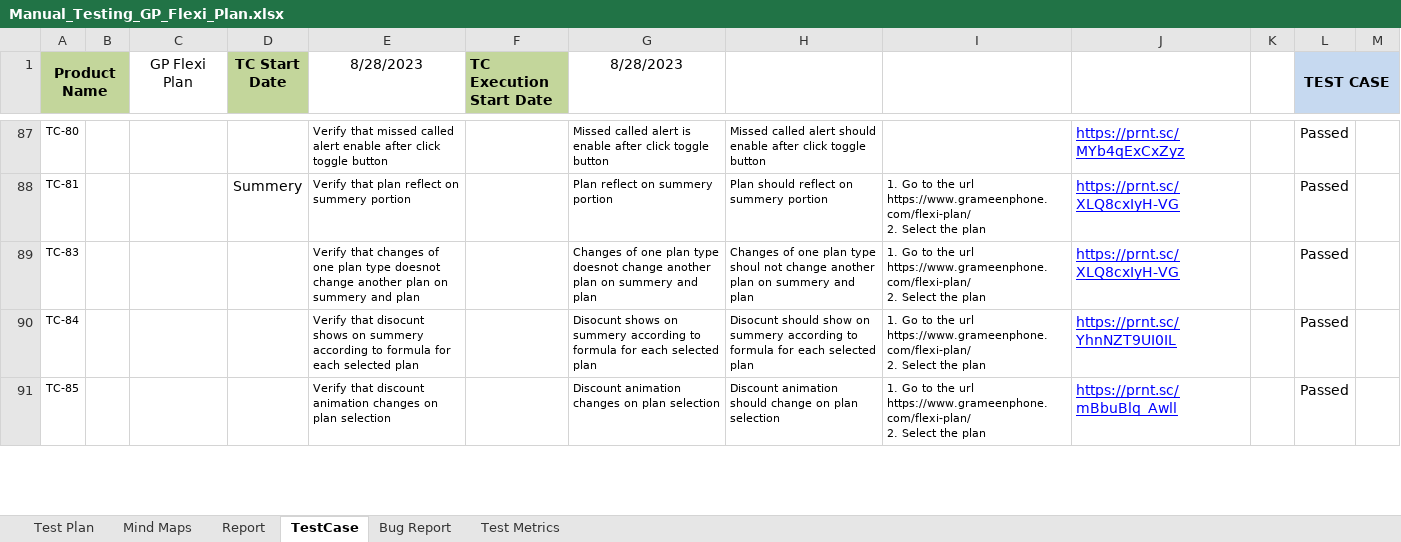
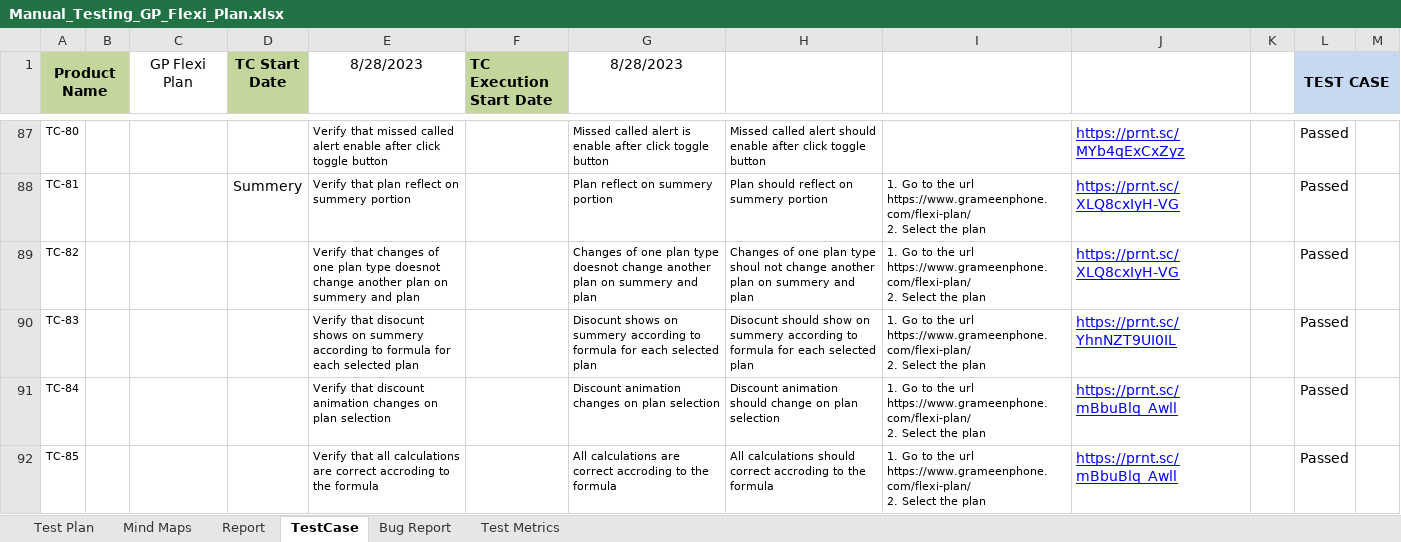
Before and after one commit to Ajij-khaan/Manual_Testing_GP_Flexi_Plan, an Excel workbook: Manual_Testing_GP_Flexi_Plan.xlsx, sheet TestCase, drawn as a sheet; only a part is shown, gaps mark what is left out; values as stored, in another font and other column widths than the file's, no borders; conditional formats not drawn; addresses are those after the commit; ↵ is a line break in a cell; the diff covers the shown part only; the diff names each change by its address in the sheet, - before the commit and + after, or states it on an @@ line.

Commit message:
test case for payment selection page

```diff
--- a/Manual_Testing_GP_Flexi_Plan.xlsx (sheet TestCase)
+++ b/Manual_Testing_GP_Flexi_Plan.xlsx (sheet TestCase)
+row 89: TC-82 |  |  |  | Verify that changes of one plan type doesnot change another plan on summery and plan |  | Changes of one plan type doesnot change another plan on summery and plan | Changes of one plan type shoul not change another plan on summery and plan | 1. Go to the url https://www.grameenphone.com/flexi-plan/ ↵ 2. Select the plan | https://prnt.sc/XLQ8cxIyH-VG |  | Passed
-E90 (8/28/2023): Verify that changes of one plan type doesnot change another plan on summery and plan
+E90 (8/28/2023): Verify that disocunt shows on summery according to formula for each selected plan
-G90 (8/28/2023): Changes of one plan type doesnot change another plan on summery and plan
+G90 (8/28/2023): Disocunt shows on summery according to formula for each selected plan
-H90: Changes of one plan type shoul not change another plan on summery and plan
+H90: Disocunt should show on summery according to formula for each selected plan
-J90: https://prnt.sc/XLQ8cxIyH-VG
+J90: https://prnt.sc/YhnNZT9UI0IL
-E91 (8/28/2023): Verify that disocunt shows on summery according to formula for each selected plan
+E91 (8/28/2023): Verify that discount animation changes on plan selection
-G91 (8/28/2023): Disocunt shows on summery according to formula for each selected plan
+G91 (8/28/2023): Discount animation changes on plan selection
-H91: Disocunt should show on summery according to formula for each selected plan
+H91: Discount animation should change on plan selection
-J91: https://prnt.sc/YhnNZT9UI0IL
+J91: https://prnt.sc/mBbuBlq_Awll
-E92 (8/28/2023): Verify that discount animation changes on plan selection
+E92 (8/28/2023): Verify that all calculations are correct accroding to the formula
-G92 (8/28/2023): Discount animation changes on plan selection
+G92 (8/28/2023): All calculations are correct accroding to the formula
-H92: Discount animation should change on plan selection
+H92: All calculations should correct accroding to the formula
```
Also changed, not shown: 15 added rows, 11 removed rows and 155 edited cells elsewhere in this sheet, sheet Report, formulas that keep their value, charts or pictures.
